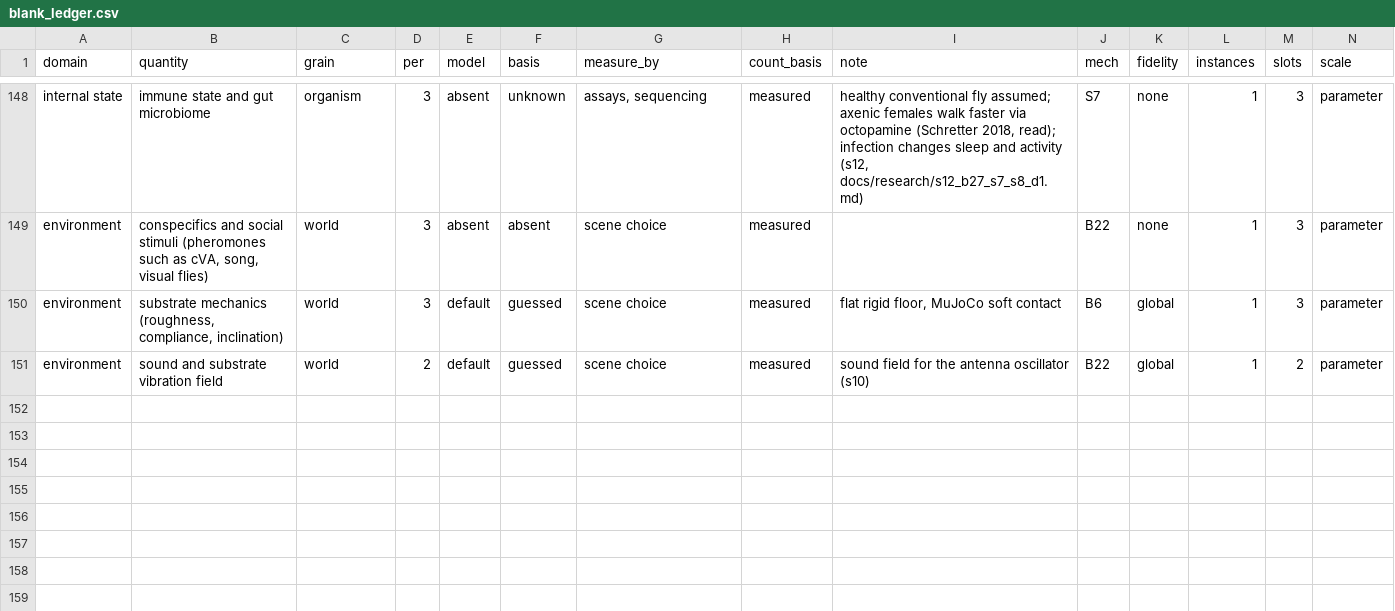
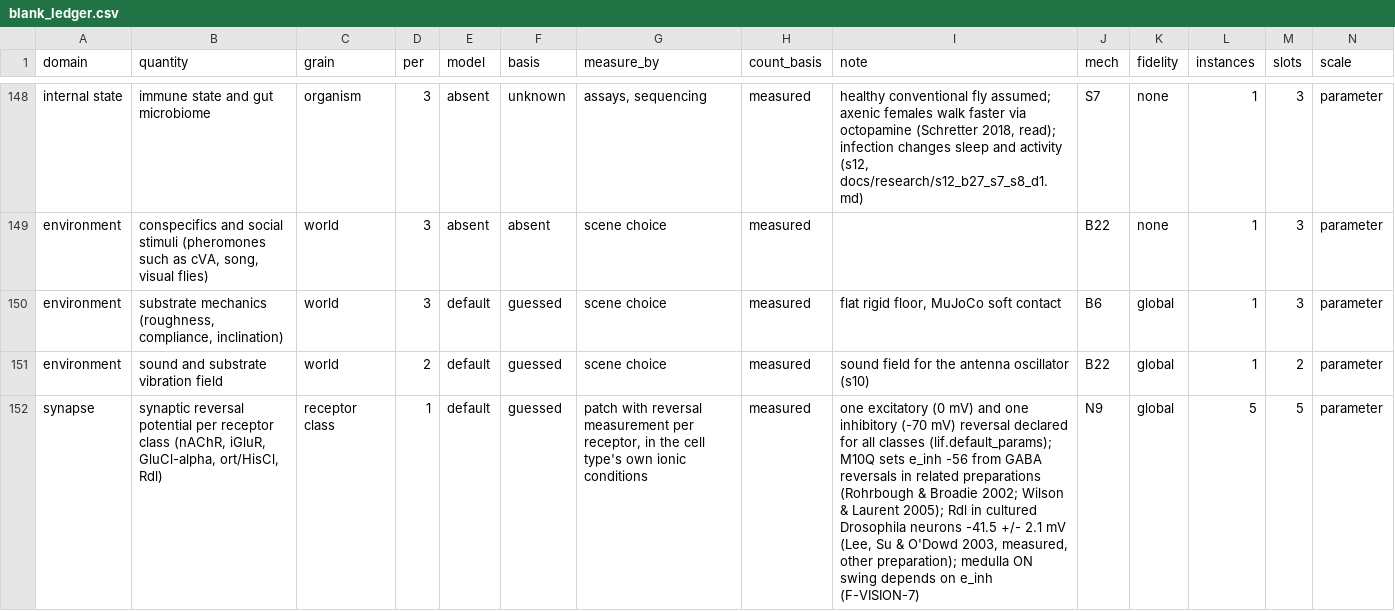
Before and after one commit to bengreff/fly-emulation, a CSV file: data/derived/blank_ledger.csv, drawn as a sheet; only a part is shown, gaps mark what is left out; rows hold the shown columns only; the diff covers the shown part only; the diff names each change by its address in the sheet, - before the commit and + after, or states it on an @@ line.

```diff
--- a/data/derived/blank_ledger.csv
+++ b/data/derived/blank_ledger.csv
+row 152: synapse | synaptic reversal potential per receptor class (nAChR, iGluR, GluCl-alpha, ort/HisCl, Rdl) | receptor class | 1 | default | guessed | patch with reversal measurement per receptor, in the cell type's own ionic conditions | measured | one excitatory (0 mV) and one inhibitory (-70 mV) reversal declared for all classes (lif.default_params); M10Q sets e_inh -56 from GABA reversals in related preparations (Rohrbough & Broadie 2002; Wilson & Laurent 2005); Rdl in cultured Drosophila neurons -41.5 +/- 2.1 mV (Lee, Su & O'Dowd 2003, measured, other preparation); medulla ON swing depends on e_inh (F-VISION-7) | N9 | global | 5 | 5 | parameter
```
Also changed, not shown: 1 added row and 1 edited cell elsewhere in this file, data/derived/ledger_levels.csv.
